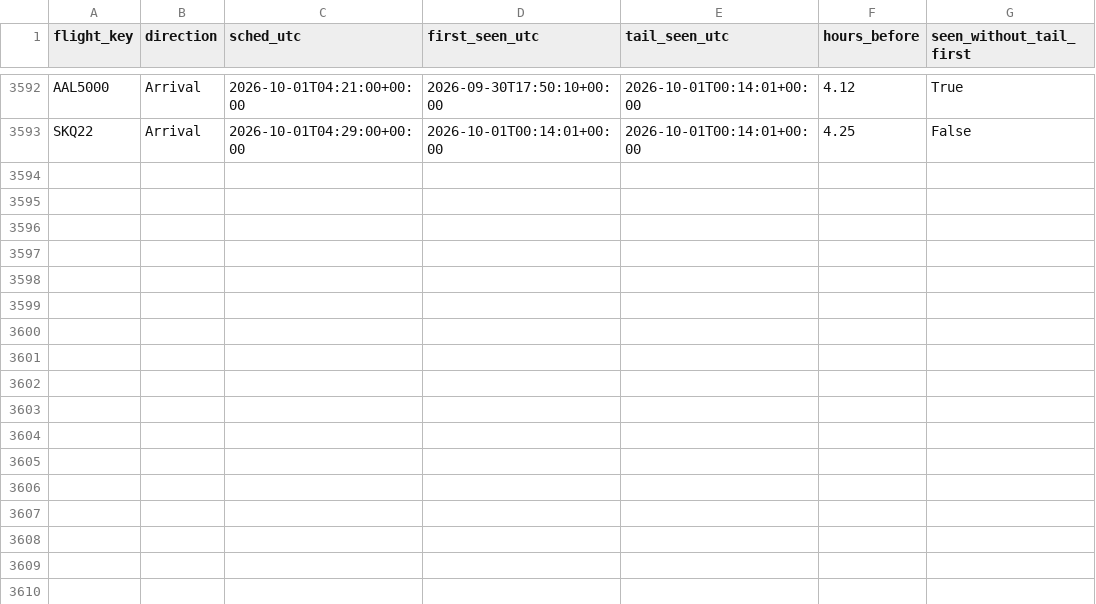
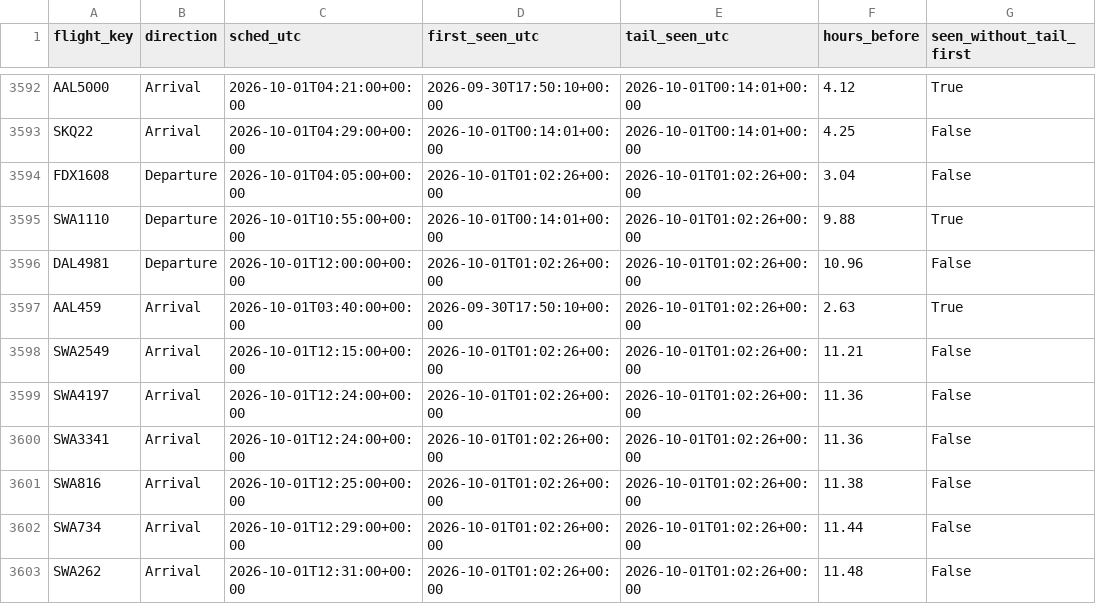
Before and after one commit to akshajtibrewala-collab/stl-alerts, a CSV file: state/lead_times.csv, drawn as a sheet; only a part is shown, gaps mark what is left out.

```diff
--- a/state/lead_times.csv
+++ b/state/lead_times.csv
@@ -3593 +3593,11 @@ AAL5000,Arrival,2026-10-01T04:21:00+00:00,2026-09-30T17:50:10+00:00,2026-10-01T0
 SKQ22,Arrival,2026-10-01T04:29:00+00:00,2026-10-01T00:14:01+00:00,2026-10-01T00:14:01+00:00,4.25,False
+FDX1608,Departure,2026-10-01T04:05:00+00:00,2026-10-01T01:02:26+00:00,2026-10-01T01:02:26+00:00,3.04,False
+SWA1110,Departure,2026-10-01T10:55:00+00:00,2026-10-01T00:14:01+00:00,2026-10-01T01:02:26+00:00,9.88,True
+DAL4981,Departure,2026-10-01T12:00:00+00:00,2026-10-01T01:02:26+00:00,2026-10-01T01:02:26+00:00,10.96,False
+AAL459,Arrival,2026-10-01T03:40:00+00:00,2026-09-30T17:50:10+00:00,2026-10-01T01:02:26+00:00,2.63,True
+SWA2549,Arrival,2026-10-01T12:15:00+00:00,2026-10-01T01:02:26+00:00,2026-10-01T01:02:26+00:00,11.21,False
+SWA4197,Arrival,2026-10-01T12:24:00+00:00,2026-10-01T01:02:26+00:00,2026-10-01T01:02:26+00:00,11.36,False
+SWA3341,Arrival,2026-10-01T12:24:00+00:00,2026-10-01T01:02:26+00:00,2026-10-01T01:02:26+00:00,11.36,False
+SWA816,Arrival,2026-10-01T12:25:00+00:00,2026-10-01T01:02:26+00:00,2026-10-01T01:02:26+00:00,11.38,False
+SWA734,Arrival,2026-10-01T12:29:00+00:00,2026-10-01T01:02:26+00:00,2026-10-01T01:02:26+00:00,11.44,False
+SWA262,Arrival,2026-10-01T12:31:00+00:00,2026-10-01T01:02:26+00:00,2026-10-01T01:02:26+00:00,11.48,False
```
Also changed, not shown: 1 other file.
